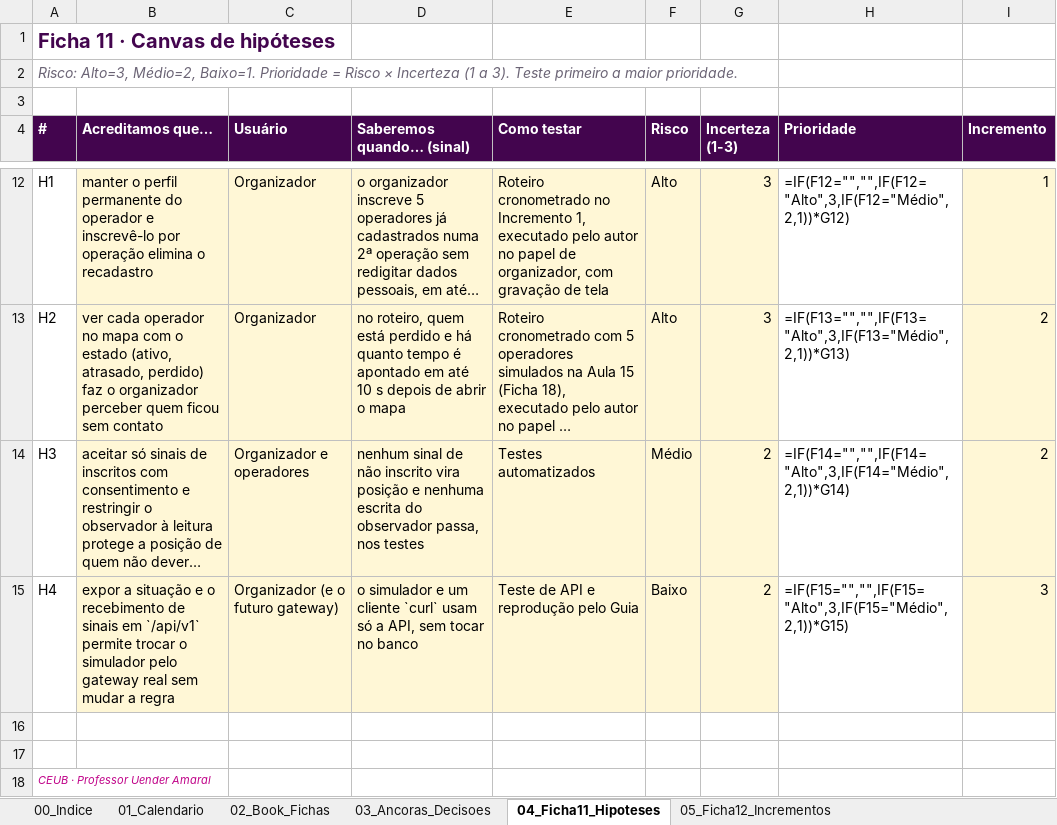
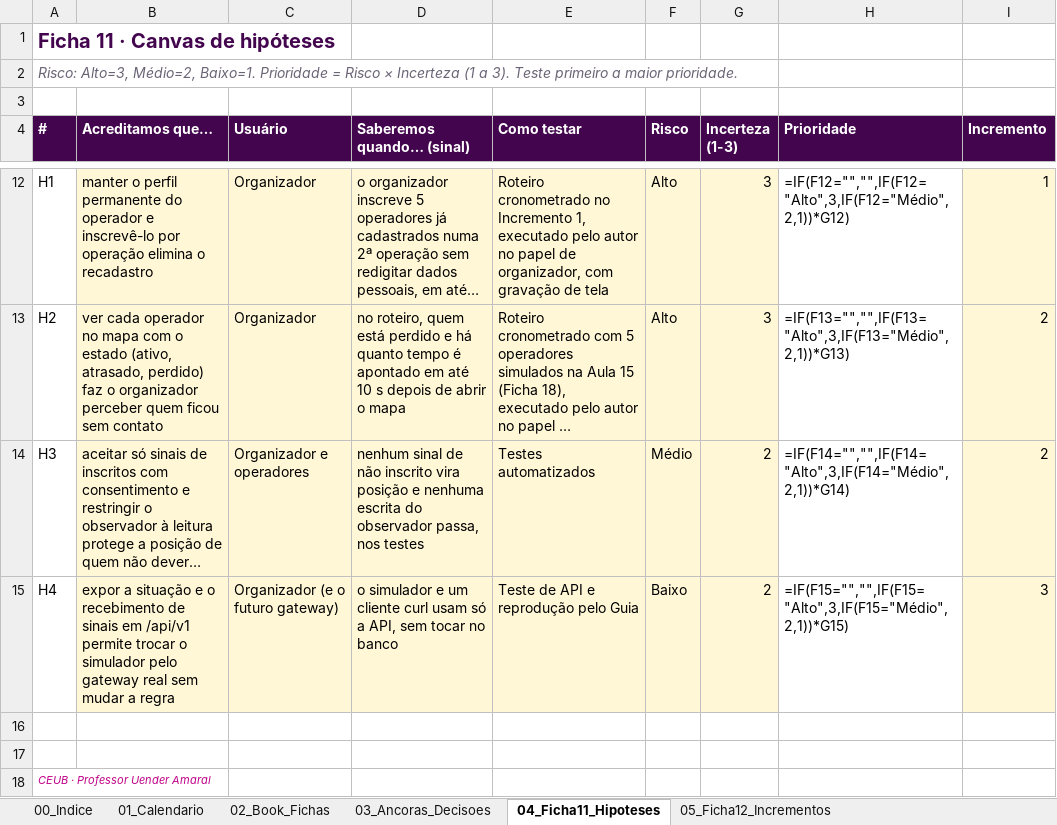
Before and after one commit to izrafilcst/Desenvolvimento-Sistemas, an Excel workbook: docs/Kit_Aula10_MeshTracker_Central.xlsx, sheet 04_Ficha11_Hipoteses, drawn as a sheet; only a part is shown, gaps mark what is left out; long unchanged cells end in …; values as stored, in another font and other column widths than the file's, no borders; formulas without a stored value are shown as written; the diff names each change by its address in the sheet, - before the commit and + after, or states it on an @@ line.

Commit message:
docs: corrige o status das Fichas 3 e 7 no Kit e limpa o texto das células

```diff
--- a/docs/Kit_Aula10_MeshTracker_Central.xlsx (sheet 04_Ficha11_Hipoteses)
+++ b/docs/Kit_Aula10_MeshTracker_Central.xlsx (sheet 04_Ficha11_Hipoteses)
-B15 (Acreditamos que…): …sinais em `/api/v1` permite trocar…
+B15 (Acreditamos que…): …sinais em /api/v1 permite trocar…
-D15 (Saberemos quando… (sinal)): …um cliente `curl` usam só…
+D15 (Saberemos quando… (sinal)): …um cliente curl usam só…
```
Also changed, not shown: sheet 05_Ficha12_Incrementos, sheet 02_Book_Fichas, 1 other file.
